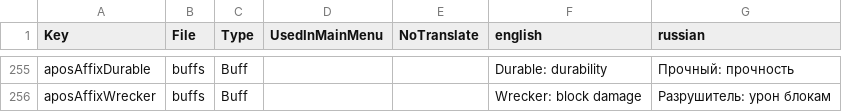
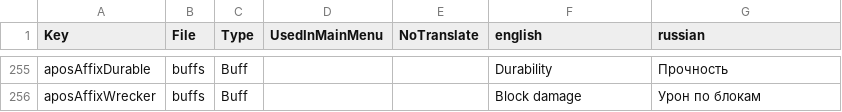
Before and after one commit to TheApos/AposMod, a CSV file: Config/Localization.csv, drawn as a sheet; only a part is shown, gaps mark what is left out; the diff covers the shown part only; the diff names each change by its address in the sheet, - before the commit and + after, or states it on an @@ line.

```diff
--- a/Config/Localization.csv
+++ b/Config/Localization.csv
-F255 (english): Durable: durability
+F255 (english): Durability
-G255 (russian): Прочный: прочность
+G255 (russian): Прочность
-F256 (english): Wrecker: block damage
+F256 (english): Block damage
-G256 (russian): Разрушитель: урон блокам
+G256 (russian): Урон по блокам
```
Also changed, not shown: 58 edited cells elsewhere in this file, 8 other files.
